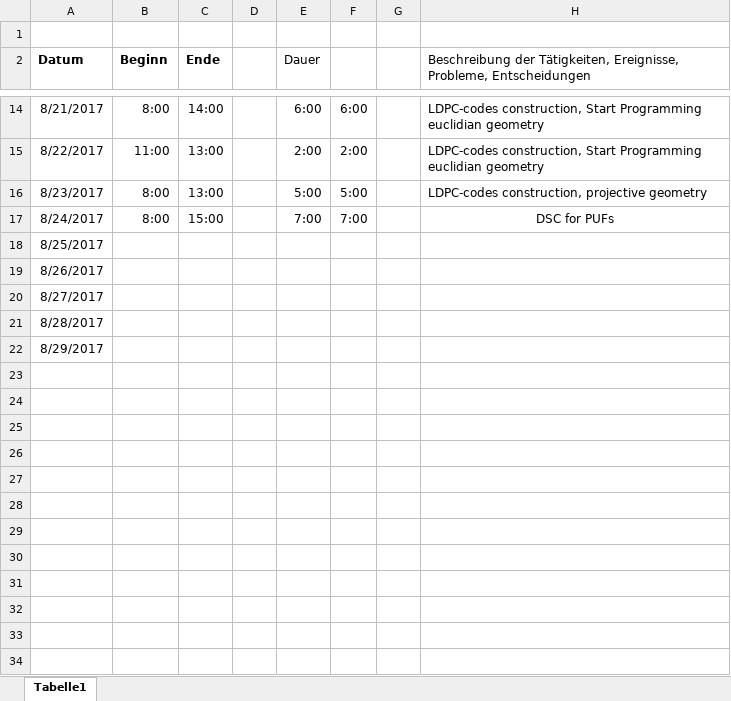
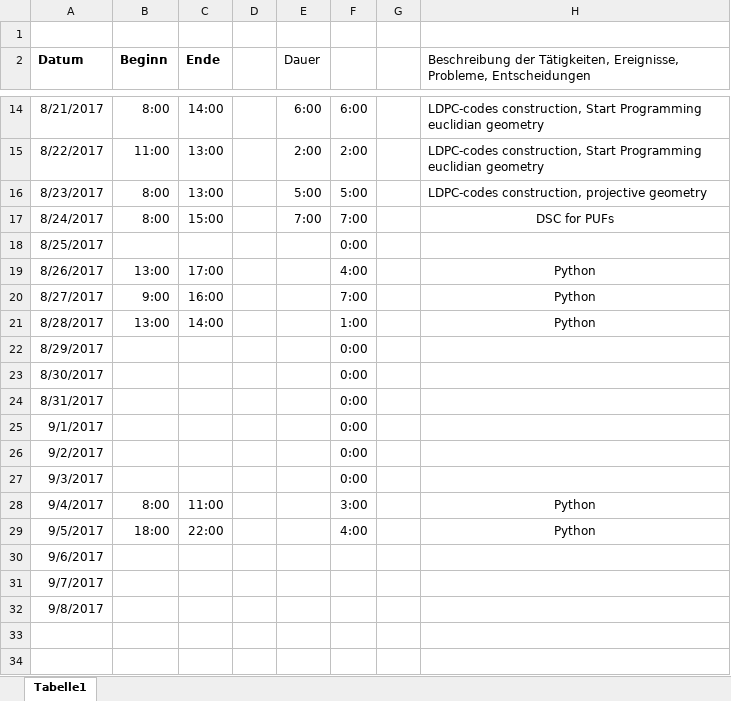
Before and after one commit to JBKZ/HelperDataMethodsForPUFs, an Excel workbook: Organization/Kopie von Arbeitszeitplan .xlsx, sheet Tabelle1, drawn as a sheet; only a part is shown, gaps mark what is left out; the shorter side is filled out with more unchanged rows; values as stored, in another font and other column widths than the file's, no borders; removed rows and columns are numbered as before the commit, all else as after; the diff covers the shown part only; the diff names each change by its address in the sheet, - before the commit and + after, or states it on an @@ line.

Commit message:
Arbeitszeitplan

```diff
--- a/Organization/Kopie von Arbeitszeitplan .xlsx (sheet Tabelle1)
+++ b/Organization/Kopie von Arbeitszeitplan .xlsx (sheet Tabelle1)
-F18: (empty)
+F18: 0:00
-row 19: 8/26/2017
-row 20: 8/27/2017
-row 21: 8/28/2017
+row 19: 8/26/2017 | 13:00 | 17:00 |  |  | 4:00 |  | Python
+row 20: 8/27/2017 | 9:00 | 16:00 |  |  | 7:00 |  | Python
+row 21: 8/28/2017 | 13:00 | 14:00 |  |  | 1:00 |  | Python
-F22: (empty)
+F22: 0:00
+row 23: 8/30/2017 |  |  |  |  | 0:00
+row 24: 8/31/2017 |  |  |  |  | 0:00
+row 25: 9/1/2017 |  |  |  |  | 0:00
+row 26: 9/2/2017 |  |  |  |  | 0:00
+row 27: 9/3/2017 |  |  |  |  | 0:00
+row 28: 9/4/2017 | 8:00 | 11:00 |  |  | 3:00 |  | Python
+row 29: 9/5/2017 | 18:00 | 22:00 |  |  | 4:00 |  | Python
+row 30: 9/6/2017
+row 31: 9/7/2017
+row 32: 9/8/2017
```
Also changed, not shown: 10 removed rows and 1 edited cell elsewhere in this sheet.
